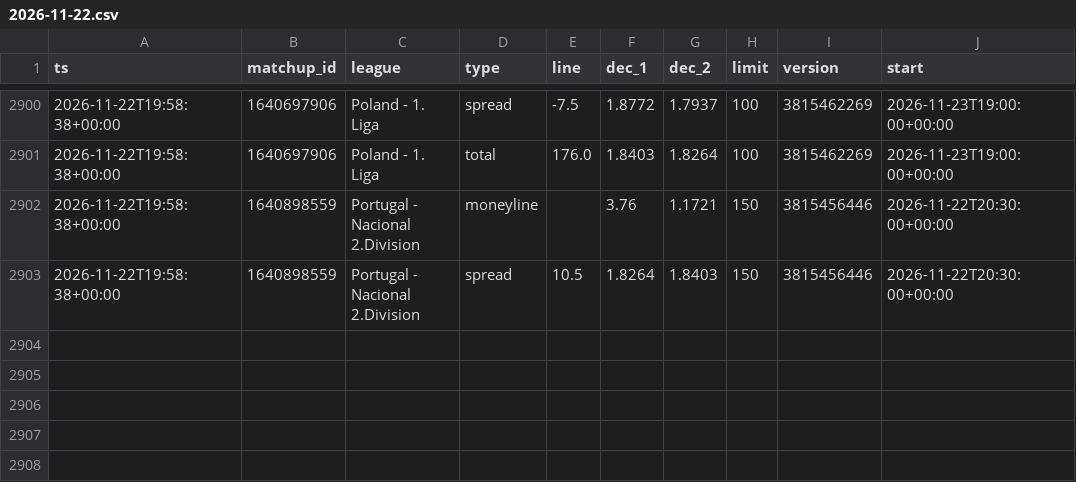
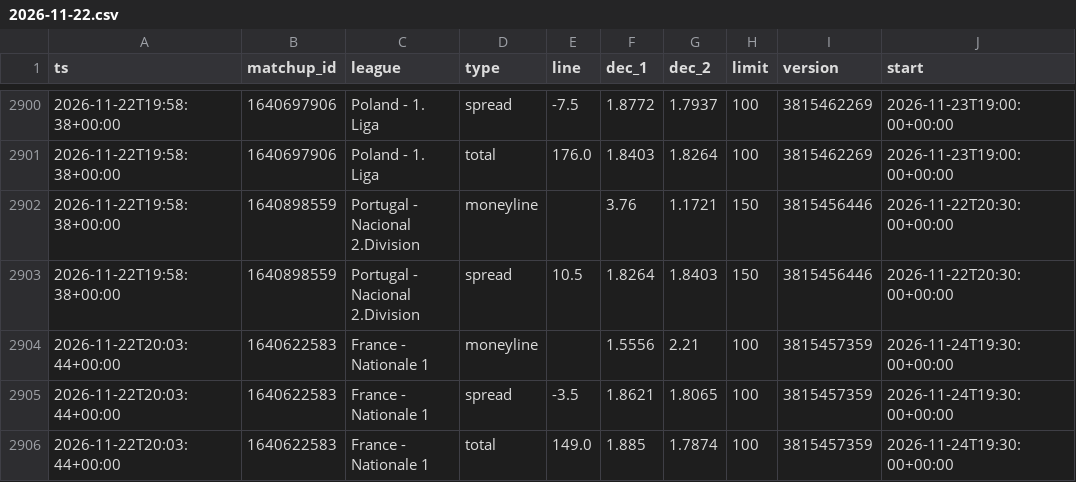
Before and after one commit to dataztrul/hoopsedge-odds, a CSV file: data/odds/2026-11-22.csv, drawn as a sheet; only a part is shown, gaps mark what is left out; the diff names each change by its address in the sheet, - before the commit and + after, or states it on an @@ line.

```diff
--- a/data/odds/2026-11-22.csv
+++ b/data/odds/2026-11-22.csv
+row 2904: 2026-11-22T20:03:44+00:00 | 1640622583 | France - Nationale 1 | moneyline |  | 1.5556 | 2.21 | 100 | 3815457359 | 2026-11-24T19:30:00+00:00
+row 2905: 2026-11-22T20:03:44+00:00 | 1640622583 | France - Nationale 1 | spread | -3.5 | 1.8621 | 1.8065 | 100 | 3815457359 | 2026-11-24T19:30:00+00:00
+row 2906: 2026-11-22T20:03:44+00:00 | 1640622583 | France - Nationale 1 | total | 149.0 | 1.885 | 1.7874 | 100 | 3815457359 | 2026-11-24T19:30:00+00:00
```
Also changed, not shown: data/matchups.csv, 2 other files.
